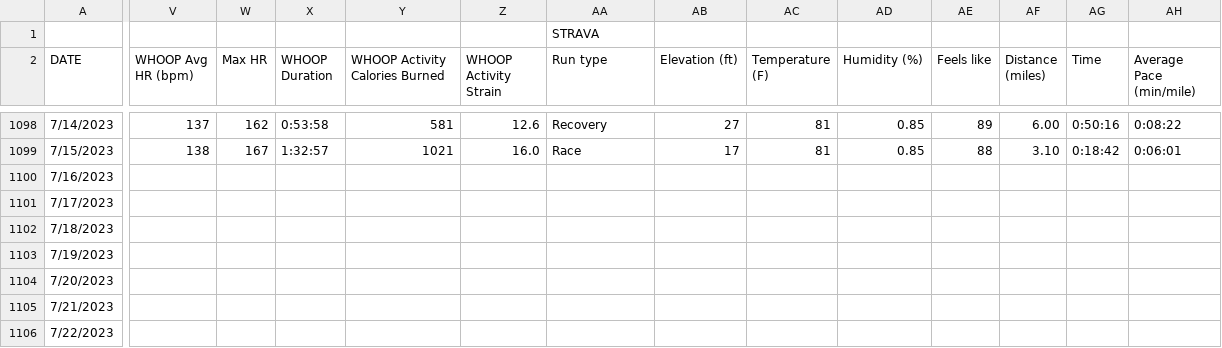
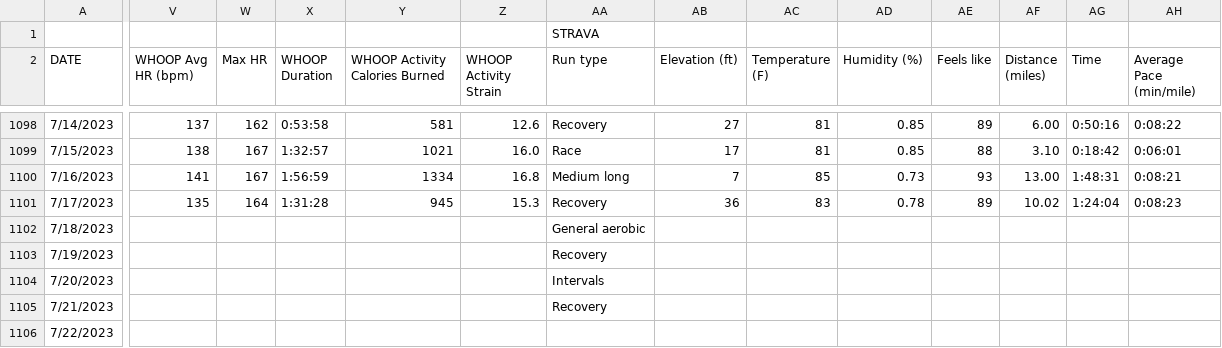
Before and after one commit to ptsouth97/traininglogWebserver, a CSV file: trainingLog.csv, drawn as a sheet; only a part is shown, gaps mark what is left out; the diff covers the shown part only; the diff names each change by its address in the sheet, - before the commit and + after, or states it on an @@ line.

```diff
--- a/trainingLog.csv
+++ b/trainingLog.csv
-V1100 (WHOOP Avg HR (bpm)): (empty)
+V1100 (WHOOP Avg HR (bpm)): 141
-W1100 (Max HR): (empty)
+W1100 (Max HR): 167
-X1100 (WHOOP Duration): (empty)
+X1100 (WHOOP Duration): 1:56:59
-Y1100 (WHOOP Activity Calories Burned): (empty)
+Y1100 (WHOOP Activity Calories Burned): 1334
-Z1100 (WHOOP Activity Strain): (empty)
+Z1100 (WHOOP Activity Strain): 16.8
-AA1100 (Run type): (empty)
+AA1100 (Run type): Medium long
-AB1100 (Elevation (ft)): (empty)
+AB1100 (Elevation (ft)): 7
-AC1100 (Temperature (F)): (empty)
+AC1100 (Temperature (F)): 85
-AD1100 (Humidity (%)): (empty)
+AD1100 (Humidity (%)): 0.73
-AE1100 (Feels like): (empty)
+AE1100 (Feels like): 93
-AF1100 (Distance (miles)): (empty)
+AF1100 (Distance (miles)): 13.00
-AG1100 (Time): (empty)
+AG1100 (Time): 1:48:31
-AH1100 (Average Pace (min/mile)): (empty)
+AH1100 (Average Pace (min/mile)): 0:08:21
-V1101 (WHOOP Avg HR (bpm)): (empty)
+V1101 (WHOOP Avg HR (bpm)): 135
-W1101 (Max HR): (empty)
+W1101 (Max HR): 164
-X1101 (WHOOP Duration): (empty)
+X1101 (WHOOP Duration): 1:31:28
-Y1101 (WHOOP Activity Calories Burned): (empty)
+Y1101 (WHOOP Activity Calories Burned): 945
-Z1101 (WHOOP Activity Strain): (empty)
+Z1101 (WHOOP Activity Strain): 15.3
-AA1101 (Run type): (empty)
+AA1101 (Run type): Recovery
-AB1101 (Elevation (ft)): (empty)
+AB1101 (Elevation (ft)): 36
-AC1101 (Temperature (F)): (empty)
+AC1101 (Temperature (F)): 83
-AD1101 (Humidity (%)): (empty)
+AD1101 (Humidity (%)): 0.78
-AE1101 (Feels like): (empty)
+AE1101 (Feels like): 89
-AF1101 (Distance (miles)): (empty)
+AF1101 (Distance (miles)): 10.02
-AG1101 (Time): (empty)
+AG1101 (Time): 1:24:04
-AH1101 (Average Pace (min/mile)): (empty)
+AH1101 (Average Pace (min/mile)): 0:08:23
-AA1102 (Run type): (empty)
+AA1102 (Run type): General aerobic
-AA1103 (Run type): (empty)
+AA1103 (Run type): Recovery
-AA1104 (Run type): (empty)
+AA1104 (Run type): Intervals
-AA1105 (Run type): (empty)
+AA1105 (Run type): Recovery
```
Also changed, not shown: 83 edited cells elsewhere in this file, 6 other files.
